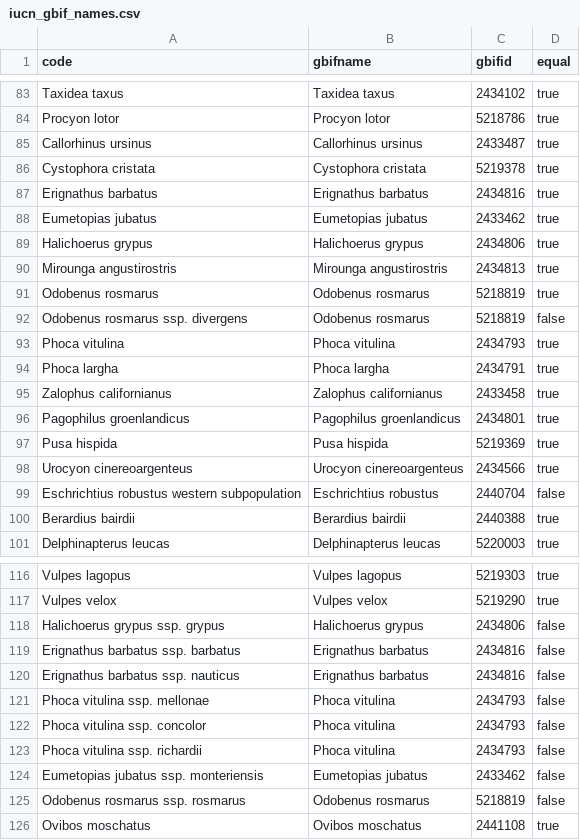
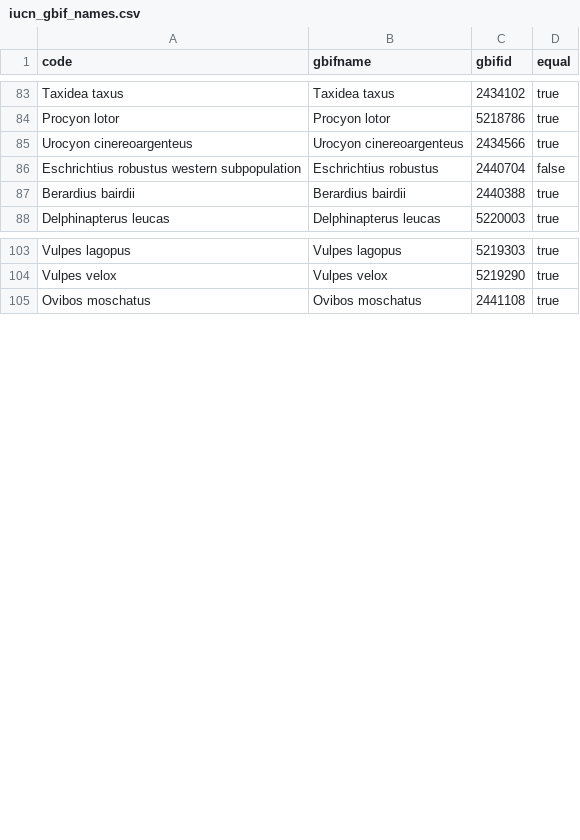
Before and after one commit to PoisotLab/MetawebTransferLearning, a CSV file: artifacts/iucn_gbif_names.csv, drawn as a sheet; only a part is shown, gaps mark what is left out; the diff names each change by its address in the sheet, - before the commit and + after, or states it on an @@ line.

```diff
--- a/artifacts/iucn_gbif_names.csv
+++ b/artifacts/iucn_gbif_names.csv
-row 85: Callorhinus ursinus | Callorhinus ursinus | 2433487 | true
-row 86: Cystophora cristata | Cystophora cristata | 5219378 | true
-row 87: Erignathus barbatus | Erignathus barbatus | 2434816 | true
-row 88: Eumetopias jubatus | Eumetopias jubatus | 2433462 | true
-row 89: Halichoerus grypus | Halichoerus grypus | 2434806 | true
-row 90: Mirounga angustirostris | Mirounga angustirostris | 2434813 | true
-row 91: Odobenus rosmarus | Odobenus rosmarus | 5218819 | true
-row 92: Odobenus rosmarus ssp. divergens | Odobenus rosmarus | 5218819 | false
-row 93: Phoca vitulina | Phoca vitulina | 2434793 | true
-row 94: Phoca largha | Phoca largha | 2434791 | true
-row 95: Zalophus californianus | Zalophus californianus | 2433458 | true
-row 96: Pagophilus groenlandicus | Pagophilus groenlandicus | 2434801 | true
-row 97: Pusa hispida | Pusa hispida | 5219369 | true
-row 118: Halichoerus grypus ssp. grypus | Halichoerus grypus | 2434806 | false
-row 119: Erignathus barbatus ssp. barbatus | Erignathus barbatus | 2434816 | false
-row 120: Erignathus barbatus ssp. nauticus | Erignathus barbatus | 2434816 | false
-row 121: Phoca vitulina ssp. mellonae | Phoca vitulina | 2434793 | false
-row 122: Phoca vitulina ssp. concolor | Phoca vitulina | 2434793 | false
-row 123: Phoca vitulina ssp. richardii | Phoca vitulina | 2434793 | false
-row 124: Eumetopias jubatus ssp. monteriensis | Eumetopias jubatus | 2433462 | false
-row 125: Odobenus rosmarus ssp. rosmarus | Odobenus rosmarus | 5218819 | false
```
Also changed, not shown: 17 other files.
